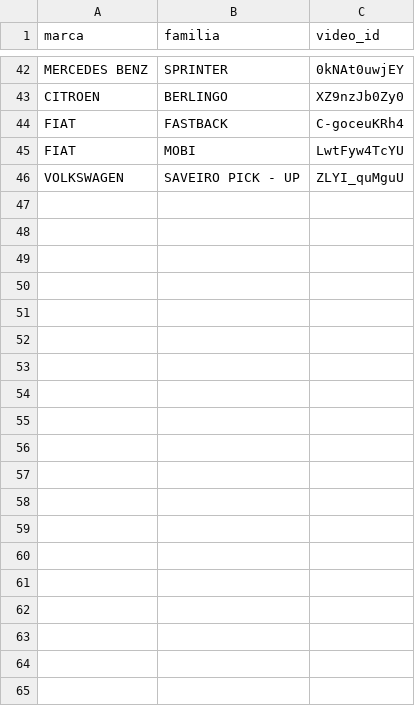
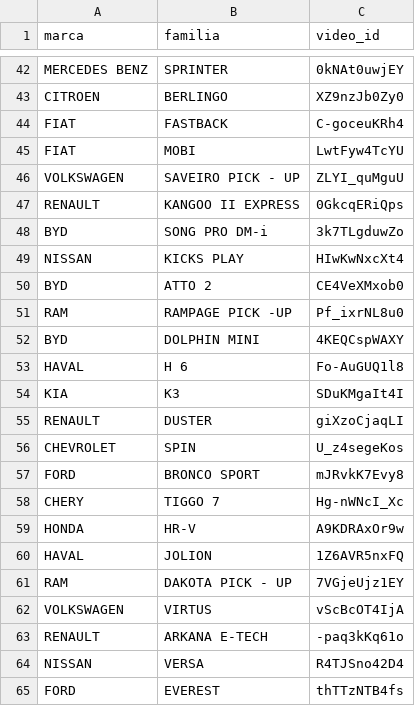
Before and after one commit to RodrigoSchmitz1/autos-ar, a CSV file: exportar/videos_modelos.csv, drawn as a sheet; only a part is shown, gaps mark what is left out; the diff covers the shown part only.

```diff
--- a/exportar/videos_modelos.csv
+++ b/exportar/videos_modelos.csv
@@ -46 +46,20 @@ FIAT,MOBI,LwtFyw4TcYU
 VOLKSWAGEN,SAVEIRO PICK - UP,ZLYI_quMguU
+RENAULT,KANGOO II EXPRESS,0GkcqERiQps
+BYD,SONG PRO DM-i,3k7TLgduwZo
+NISSAN,KICKS PLAY,HIwKwNxcXt4
+BYD,ATTO 2,CE4VeXMxob0
+RAM,RAMPAGE PICK -UP,Pf_ixrNL8u0
+BYD,DOLPHIN MINI,4KEQCspWAXY
+HAVAL,H 6,Fo-AuGUQ1l8
+KIA,K3,SDuKMgaIt4I
+RENAULT,DUSTER,giXzoCjaqLI
+CHEVROLET,SPIN,U_z4segeKos
+FORD,BRONCO SPORT,mJRvkK7Evy8
+CHERY,TIGGO 7,Hg-nWNcI_Xc
+HONDA,HR-V,A9KDRAxOr9w
+HAVAL,JOLION,1Z6AVR5nxFQ
+RAM,DAKOTA PICK - UP,7VGjeUjz1EY
+VOLKSWAGEN,VIRTUS,vScBcOT4IjA
+RENAULT,ARKANA E-TECH,-paq3kKq61o
+NISSAN,VERSA,R4TJSno42D4
+FORD,EVEREST,thTTzNTB4fs
```
Also changed, not shown: 19 added rows elsewhere in this file, 2 other files.
